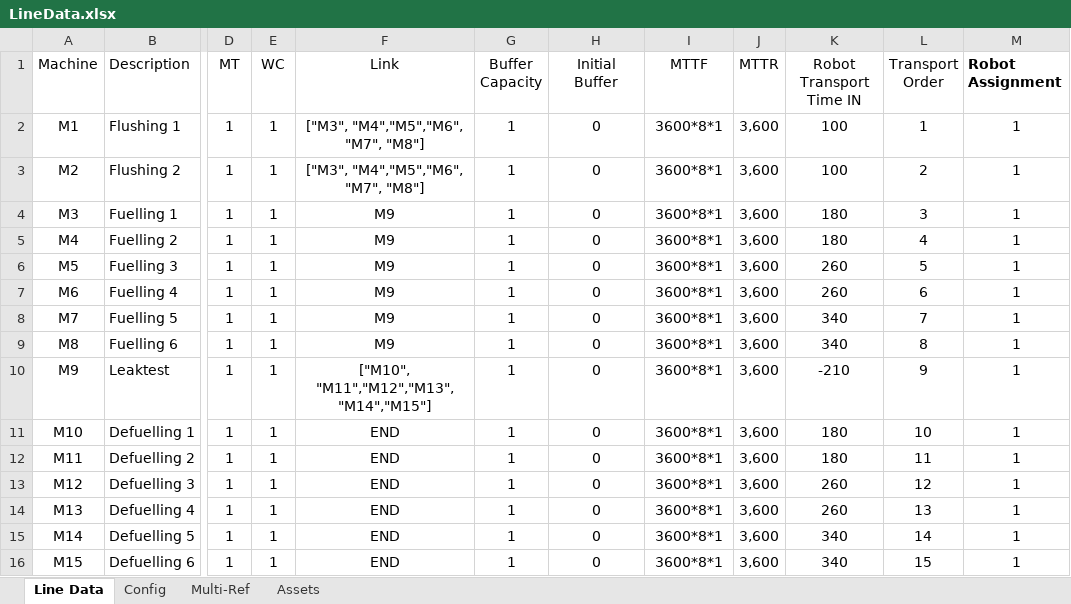
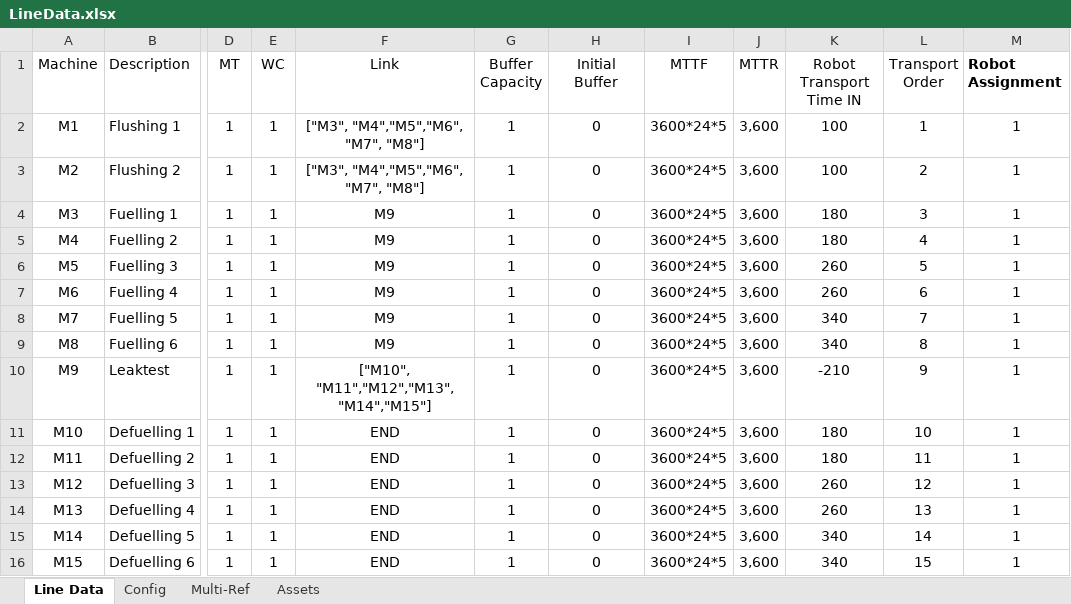
Before and after one commit to anasselhoud/PRODynamics, an Excel workbook: LineData.xlsx, sheet Line Data, drawn as a sheet; only a part is shown, gaps mark what is left out; values as stored, in another font and other column widths than the file's, no borders; table styles not drawn; the diff names each change by its address in the sheet, - before the commit and + after, or states it on an @@ line.

```diff
--- a/LineData.xlsx (sheet Line Data)
+++ b/LineData.xlsx (sheet Line Data)
-I2:I16 (MTTF): 3600*8*1
+I2:I16 (MTTF): 3600*24*5
```
Also changed, not shown: sheet Multi-Ref, 2 other files.
